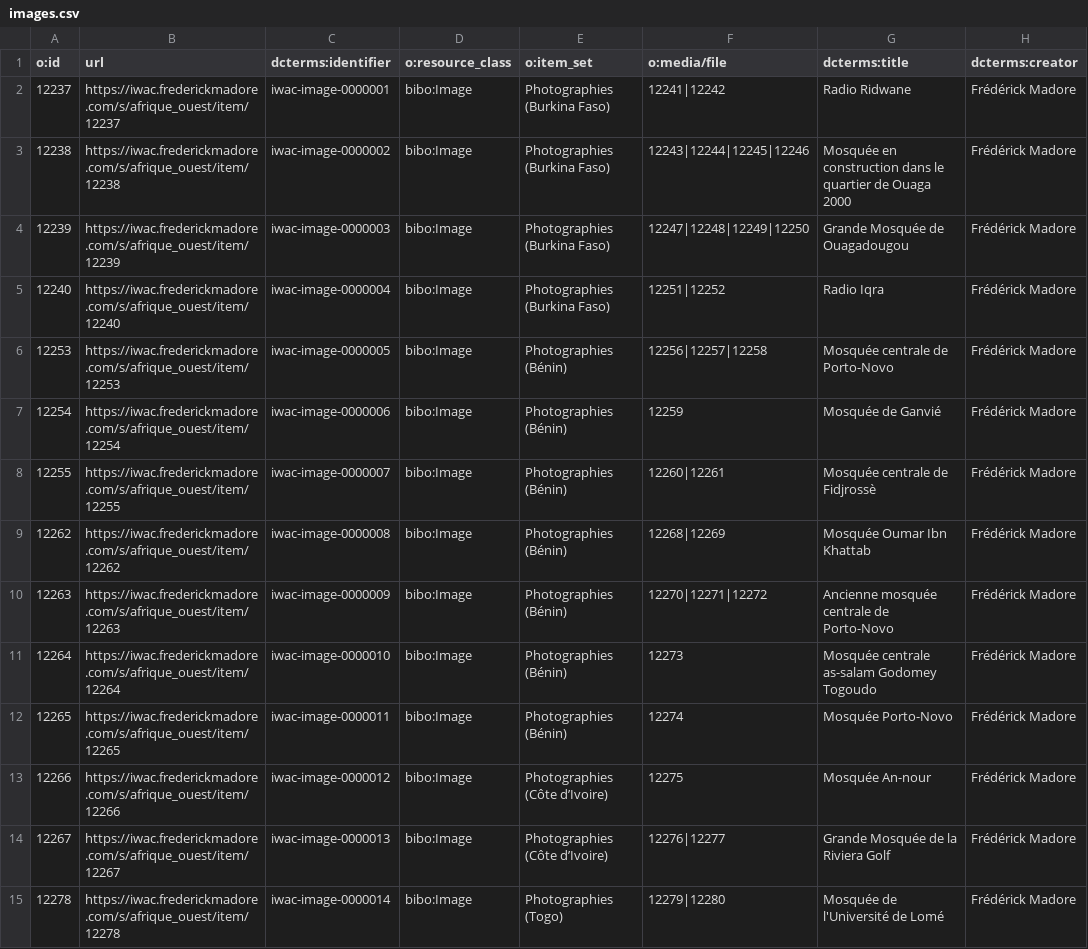
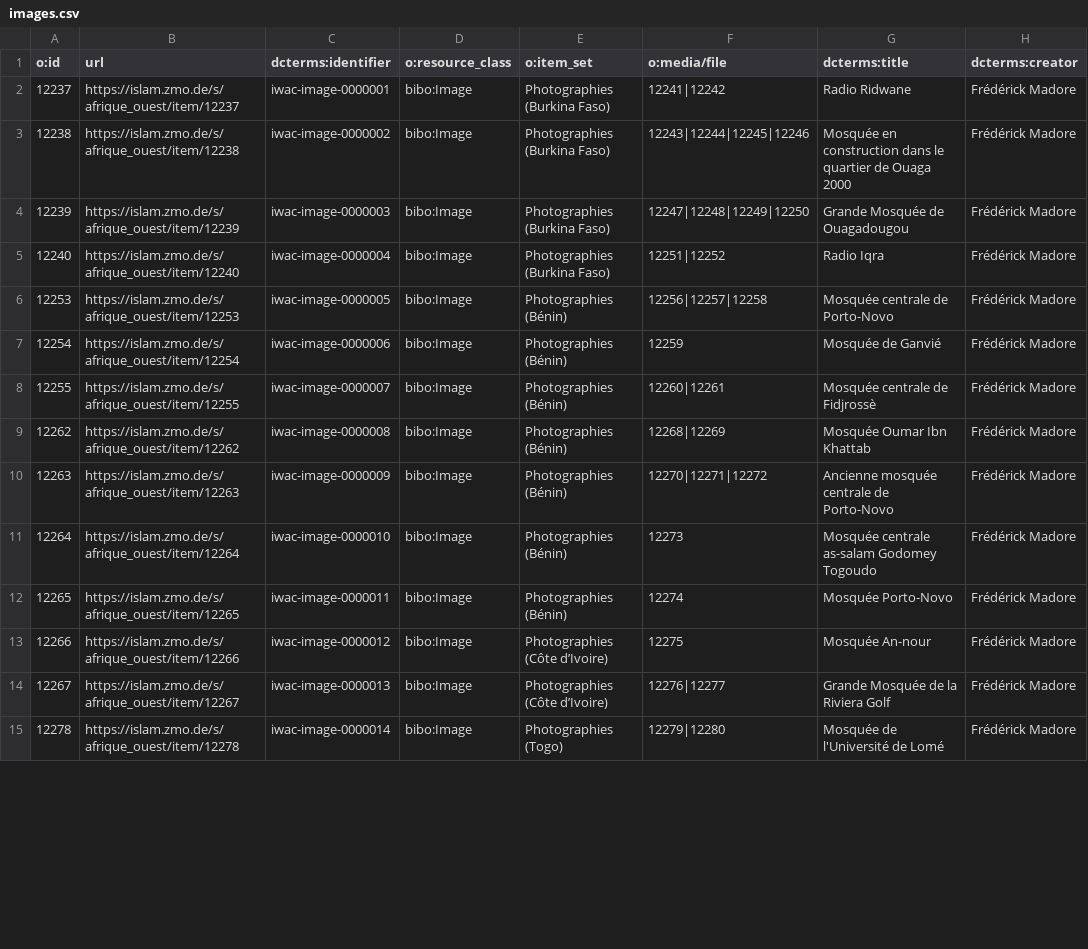
Before and after one commit to fmadore/Islam-West-Africa-Collection, a CSV file: Metadata/CSV/images.csv, drawn as a sheet; only a part is shown; the diff covers the shown part only; the diff names each change by its address in the sheet, - before the commit and + after, or states it on an @@ line.

```diff
--- a/Metadata/CSV/images.csv
+++ b/Metadata/CSV/images.csv
-B2 (url): https://iwac.frederickmadore.com/s/afrique_ouest/item/12237
+B2 (url): https://islam.zmo.de/s/afrique_ouest/item/12237
-B3 (url): https://iwac.frederickmadore.com/s/afrique_ouest/item/12238
+B3 (url): https://islam.zmo.de/s/afrique_ouest/item/12238
-B4 (url): https://iwac.frederickmadore.com/s/afrique_ouest/item/12239
+B4 (url): https://islam.zmo.de/s/afrique_ouest/item/12239
-B5 (url): https://iwac.frederickmadore.com/s/afrique_ouest/item/12240
+B5 (url): https://islam.zmo.de/s/afrique_ouest/item/12240
-B6 (url): https://iwac.frederickmadore.com/s/afrique_ouest/item/12253
+B6 (url): https://islam.zmo.de/s/afrique_ouest/item/12253
-B7 (url): https://iwac.frederickmadore.com/s/afrique_ouest/item/12254
+B7 (url): https://islam.zmo.de/s/afrique_ouest/item/12254
-B8 (url): https://iwac.frederickmadore.com/s/afrique_ouest/item/12255
+B8 (url): https://islam.zmo.de/s/afrique_ouest/item/12255
-B9 (url): https://iwac.frederickmadore.com/s/afrique_ouest/item/12262
+B9 (url): https://islam.zmo.de/s/afrique_ouest/item/12262
-B10 (url): https://iwac.frederickmadore.com/s/afrique_ouest/item/12263
+B10 (url): https://islam.zmo.de/s/afrique_ouest/item/12263
-B11 (url): https://iwac.frederickmadore.com/s/afrique_ouest/item/12264
+B11 (url): https://islam.zmo.de/s/afrique_ouest/item/12264
-B12 (url): https://iwac.frederickmadore.com/s/afrique_ouest/item/12265
+B12 (url): https://islam.zmo.de/s/afrique_ouest/item/12265
-B13 (url): https://iwac.frederickmadore.com/s/afrique_ouest/item/12266
+B13 (url): https://islam.zmo.de/s/afrique_ouest/item/12266
-B14 (url): https://iwac.frederickmadore.com/s/afrique_ouest/item/12267
+B14 (url): https://islam.zmo.de/s/afrique_ouest/item/12267
-B15 (url): https://iwac.frederickmadore.com/s/afrique_ouest/item/12278
+B15 (url): https://islam.zmo.de/s/afrique_ouest/item/12278
```
Also changed, not shown: 16 edited cells elsewhere in this file, Metadata/CSV/audio_visual_documents.csv, Metadata/CSV/documents.csv, 3 other files.
